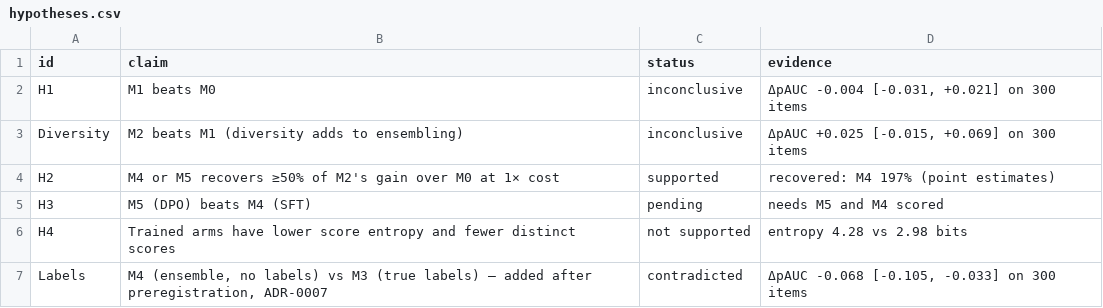
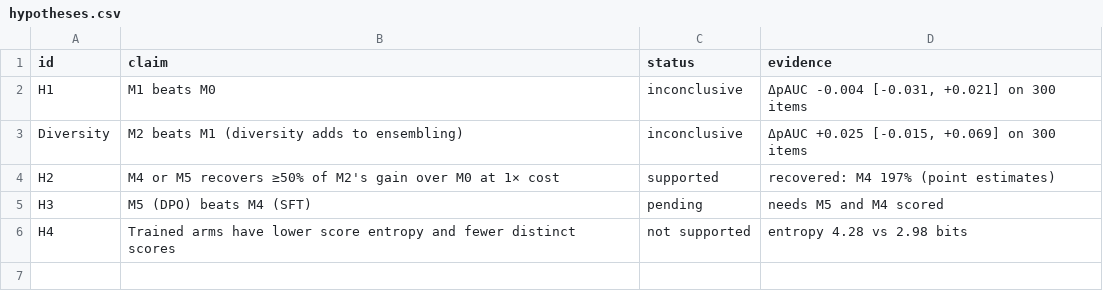
Before and after one commit to Andre-Williams22/distilling-trusted-monitor-diversity, a CSV file: results/val/hypotheses.csv, drawn as a sheet; the diff names each change by its address in the sheet, - before the commit and + after, or states it on an @@ line.

```diff
--- a/results/val/hypotheses.csv
+++ b/results/val/hypotheses.csv
-row 7: Labels | M4 (ensemble, no labels) vs M3 (true labels) — added after preregistration, ADR-0007 | contradicted | ΔpAUC -0.068 [-0.105, -0.033] on 300 items
```
Also changed, not shown: results/val/comparisons.csv, results/val/fpr_detection.csv, 44 other files.
